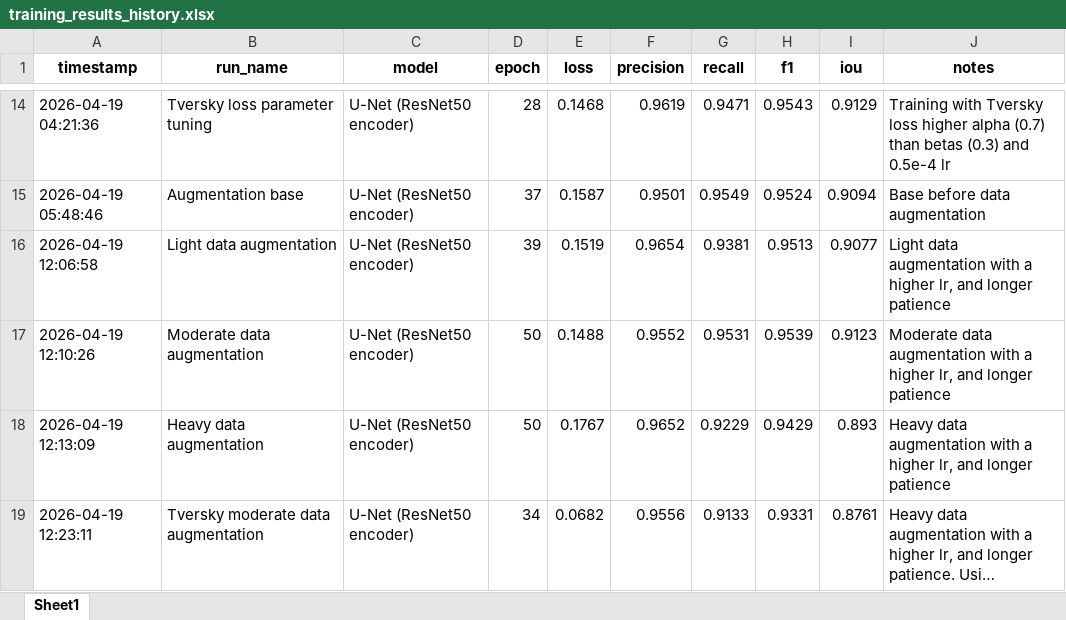
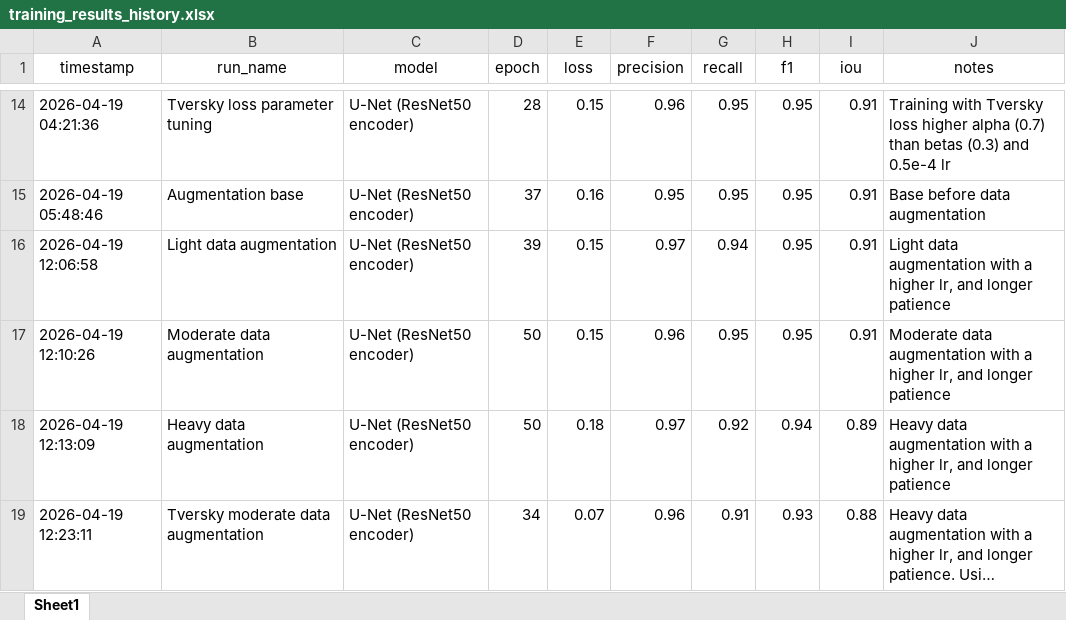
Before and after one commit to Magic-Master420/COMP9517-Group-Project, an Excel workbook: dl/gn/training_results_history.xlsx, sheet Sheet1, drawn as a sheet; only a part is shown, gaps mark what is left out; long unchanged cells end in …; values as stored, in another font and other column widths than the file's, no borders; the diff covers the shown part only; the diff names each change by its address in the sheet, - before the commit and + after, or states it on an @@ line.

```diff
--- a/dl/gn/training_results_history.xlsx (sheet Sheet1)
+++ b/dl/gn/training_results_history.xlsx (sheet Sheet1)
-A1:J1 bold: on
+A1:J1 bold: off
-E14 (loss): 0.1468
+E14 (loss): 0.15
-F14 (precision): 0.9619
+F14 (precision): 0.96
-G14 (recall): 0.9471
+G14 (recall): 0.95
-H14 (f1): 0.9543
+H14 (f1): 0.95
-I14 (iou): 0.9129
+I14 (iou): 0.91
-E15 (loss): 0.1587
+E15 (loss): 0.16
-F15 (precision): 0.9501
+F15 (precision): 0.95
-G15 (recall): 0.9549
+G15 (recall): 0.95
-H15 (f1): 0.9524
+H15 (f1): 0.95
-I15 (iou): 0.9094
+I15 (iou): 0.91
-E16 (loss): 0.1519
+E16 (loss): 0.15
-F16 (precision): 0.9654
+F16 (precision): 0.97
-G16 (recall): 0.9381
+G16 (recall): 0.94
-H16 (f1): 0.9513
+H16 (f1): 0.95
-I16 (iou): 0.9077
+I16 (iou): 0.91
-E17 (loss): 0.1488
+E17 (loss): 0.15
-F17 (precision): 0.9552
+F17 (precision): 0.96
-G17 (recall): 0.9531
+G17 (recall): 0.95
-H17 (f1): 0.9539
+H17 (f1): 0.95
-I17 (iou): 0.9123
+I17 (iou): 0.91
-E18 (loss): 0.1767
+E18 (loss): 0.18
-F18 (precision): 0.9652
+F18 (precision): 0.97
-G18 (recall): 0.9229
+G18 (recall): 0.92
-H18 (f1): 0.9429
+H18 (f1): 0.94
-I18 (iou): 0.893
+I18 (iou): 0.89
-E19 (loss): 0.0682
+E19 (loss): 0.07
-F19 (precision): 0.9556
+F19 (precision): 0.96
-G19 (recall): 0.9133
+G19 (recall): 0.91
-H19 (f1): 0.9331
+H19 (f1): 0.93
-I19 (iou): 0.8761
+I19 (iou): 0.88
```
Also changed, not shown: 66 edited cells elsewhere in this sheet, 2 other files.
